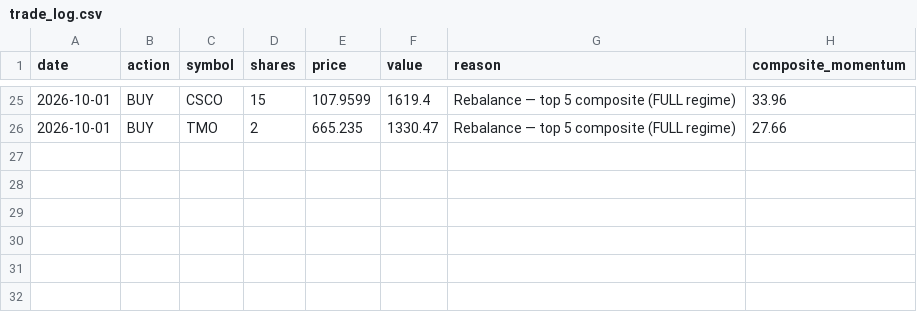
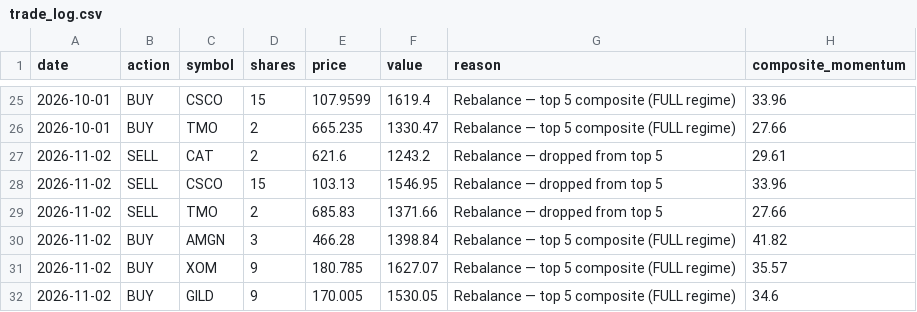
Before and after one commit to Chyde2010/momentum_rotation_improved, a CSV file: data/trade_log.csv, drawn as a sheet; only a part is shown, gaps mark what is left out; the diff names each change by its address in the sheet, - before the commit and + after, or states it on an @@ line.

```diff
--- a/data/trade_log.csv
+++ b/data/trade_log.csv
+row 27: 2026-11-02 | SELL | CAT | 2 | 621.6 | 1243.2 | Rebalance — dropped from top 5 | 29.61
+row 28: 2026-11-02 | SELL | CSCO | 15 | 103.13 | 1546.95 | Rebalance — dropped from top 5 | 33.96
+row 29: 2026-11-02 | SELL | TMO | 2 | 685.83 | 1371.66 | Rebalance — dropped from top 5 | 27.66
+row 30: 2026-11-02 | BUY | AMGN | 3 | 466.28 | 1398.84 | Rebalance — top 5 composite (FULL regime) | 41.82
+row 31: 2026-11-02 | BUY | XOM | 9 | 180.785 | 1627.07 | Rebalance — top 5 composite (FULL regime) | 35.57
+row 32: 2026-11-02 | BUY | GILD | 9 | 170.005 | 1530.05 | Rebalance — top 5 composite (FULL regime) | 34.6
```
Also changed, not shown: data/nav_snapshots.csv, data/portfolio.csv, 2 other files.
